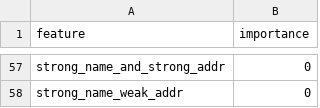
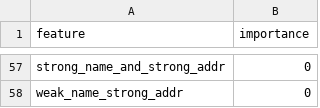
Before and after one commit to reddycharankumar513-dotcom/ml-hacakthon, a CSV file: artifacts/reports/feature_importance.csv, drawn as a sheet; only a part is shown, gaps mark what is left out; the diff covers the shown part only; the diff names each change by its address in the sheet, - before the commit and + after, or states it on an @@ line.

```diff
--- a/artifacts/reports/feature_importance.csv
+++ b/artifacts/reports/feature_importance.csv
-A58 (feature): strong_name_weak_addr
+A58 (feature): weak_name_strong_addr
```
Also changed, not shown: 37 added rows, 37 removed rows, 1 moved row and 10 edited cells elsewhere in this file, artifacts/reports/ablation.csv, 9 other files.
